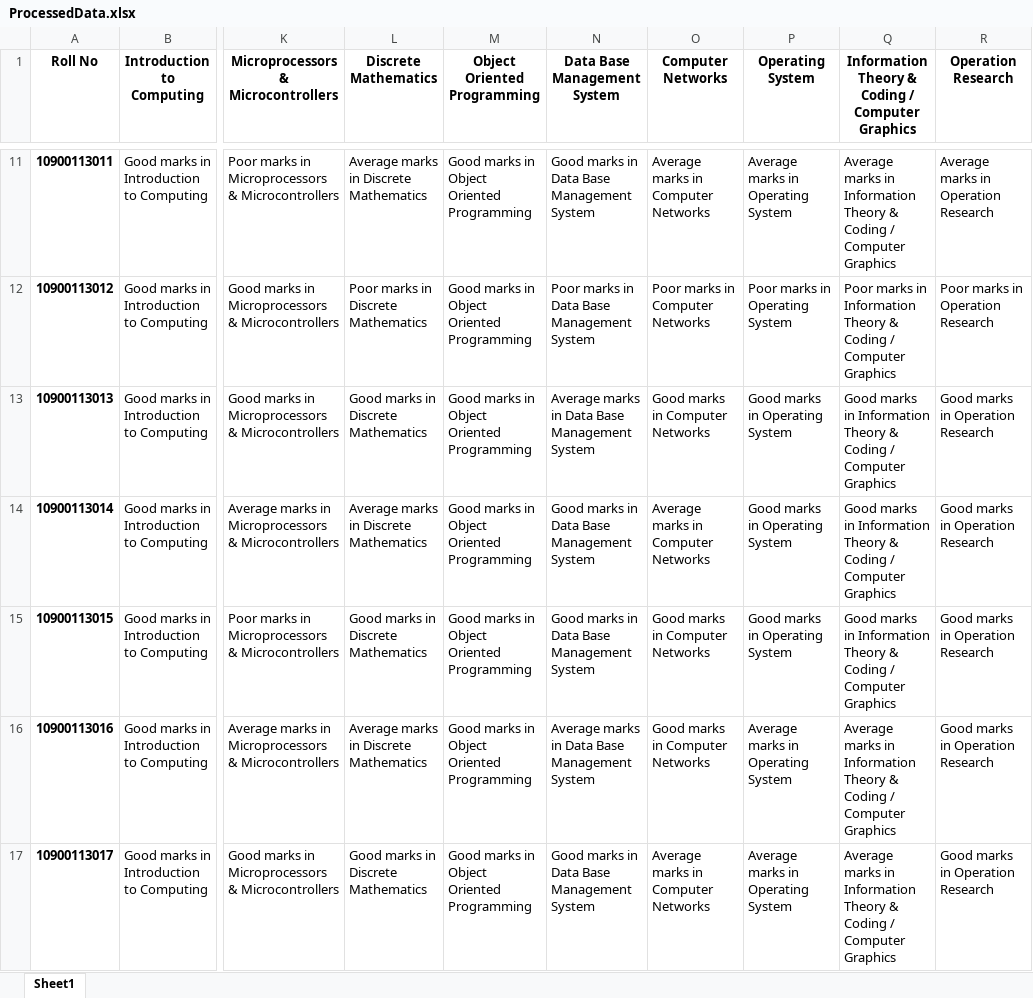
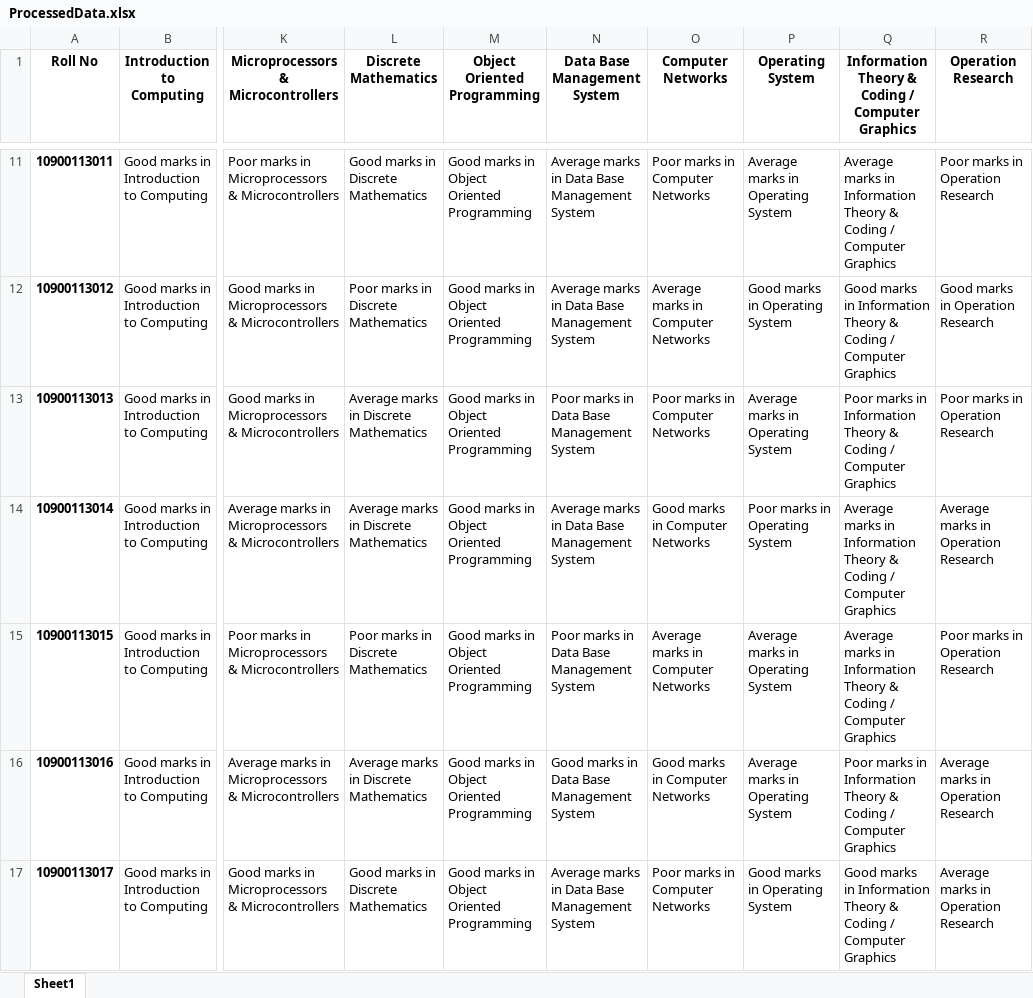
Before and after one commit to Arnie09/CaseStudyDataMining, an Excel workbook: Test with manipulated Dataset/ProcessedData.xlsx, sheet Sheet1, drawn as a sheet; only a part is shown, gaps mark what is left out; values as stored, in another font and other column widths than the file's, no borders; the diff covers the shown part only; the diff names each change by its address in the sheet, - before the commit and + after, or states it on an @@ line.

```diff
--- a/Test with manipulated Dataset/ProcessedData.xlsx (sheet Sheet1)
+++ b/Test with manipulated Dataset/ProcessedData.xlsx (sheet Sheet1)
-L11 (Discrete Mathematics): Average marks in Discrete Mathematics
+L11 (Discrete Mathematics): Good marks in Discrete Mathematics
-N11 (Data Base Management System): Good marks in Data Base Management System
+N11 (Data Base Management System): Average marks in Data Base Management System
-O11 (Computer Networks): Average marks in Computer Networks
+O11 (Computer Networks): Poor marks in Computer Networks
-R11 (Operation Research): Average marks in Operation Research
+R11 (Operation Research): Poor marks in Operation Research
-N12 (Data Base Management System): Poor marks in Data Base Management System
+N12 (Data Base Management System): Average marks in Data Base Management System
-O12 (Computer Networks): Poor marks in Computer Networks
+O12 (Computer Networks): Average marks in Computer Networks
-P12 (Operating System): Poor marks in Operating System
+P12 (Operating System): Good marks in Operating System
-Q12: Poor marks in…
+Q12: Good marks in…
-R12 (Operation Research): Poor marks in Operation Research
+R12 (Operation Research): Good marks in Operation Research
-L13 (Discrete Mathematics): Good marks in Discrete Mathematics
+L13 (Discrete Mathematics): Average marks in Discrete Mathematics
-N13 (Data Base Management System): Average marks in Data Base Management System
+N13 (Data Base Management System): Poor marks in Data Base Management System
-O13 (Computer Networks): Good marks in Computer Networks
+O13 (Computer Networks): Poor marks in Computer Networks
-P13 (Operating System): Good marks in Operating System
+P13 (Operating System): Average marks in Operating System
-Q13: Good marks in…
+Q13: Poor marks in…
-R13 (Operation Research): Good marks in Operation Research
+R13 (Operation Research): Poor marks in Operation Research
-N14 (Data Base Management System): Good marks in Data Base Management System
+N14 (Data Base Management System): Average marks in Data Base Management System
-O14 (Computer Networks): Average marks in Computer Networks
+O14 (Computer Networks): Good marks in Computer Networks
-P14 (Operating System): Good marks in Operating System
+P14 (Operating System): Poor marks in Operating System
-Q14:Q15: Good marks in…
+Q14:Q15: Average marks in…
-R14 (Operation Research): Good marks in Operation Research
+R14 (Operation Research): Average marks in Operation Research
-L15 (Discrete Mathematics): Good marks in Discrete Mathematics
+L15 (Discrete Mathematics): Poor marks in Discrete Mathematics
-N15 (Data Base Management System): Good marks in Data Base Management System
+N15 (Data Base Management System): Poor marks in Data Base Management System
-O15 (Computer Networks): Good marks in Computer Networks
+O15 (Computer Networks): Average marks in Computer Networks
-P15 (Operating System): Good marks in Operating System
+P15 (Operating System): Average marks in Operating System
-R15 (Operation Research): Good marks in Operation Research
+R15 (Operation Research): Poor marks in Operation Research
-N16 (Data Base Management System): Average marks in Data Base Management System
+N16 (Data Base Management System): Good marks in Data Base Management System
-Q16: Average marks in…
+Q16: Poor marks in…
-R16:R17 (Operation Research): Good marks in Operation Research
+R16:R17 (Operation Research): Average marks in Operation Research
-N17 (Data Base Management System): Good marks in Data Base Management System
+N17 (Data Base Management System): Average marks in Data Base Management System
-O17 (Computer Networks): Average marks in Computer Networks
+O17 (Computer Networks): Poor marks in Computer Networks
-P17 (Operating System): Average marks in Operating System
+P17 (Operating System): Good marks in Operating System
-Q17: Average marks in…
+Q17: Good marks in…
```
Also changed, not shown: 419 edited cells elsewhere in this sheet, 4 other files.
